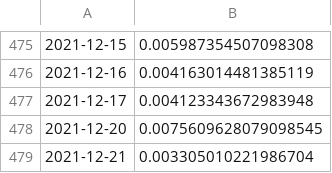
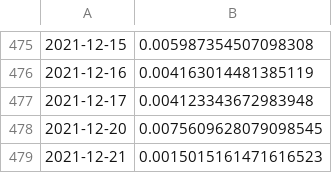
Before and after one commit to linusqzdeng/backtesting, a CSV file: slm_t+1/timereturn.csv, drawn as a sheet; only a part is shown, gaps mark what is left out.

```diff
--- a/slm_t+1/timereturn.csv
+++ b/slm_t+1/timereturn.csv
@@ -478,2 +478,2 @@
 2021-12-20,0.0075609628079098545
-2021-12-21,0.003305010221986704
+2021-12-21,0.0015015161471616523
```
Also changed, not shown: 7 other files.
